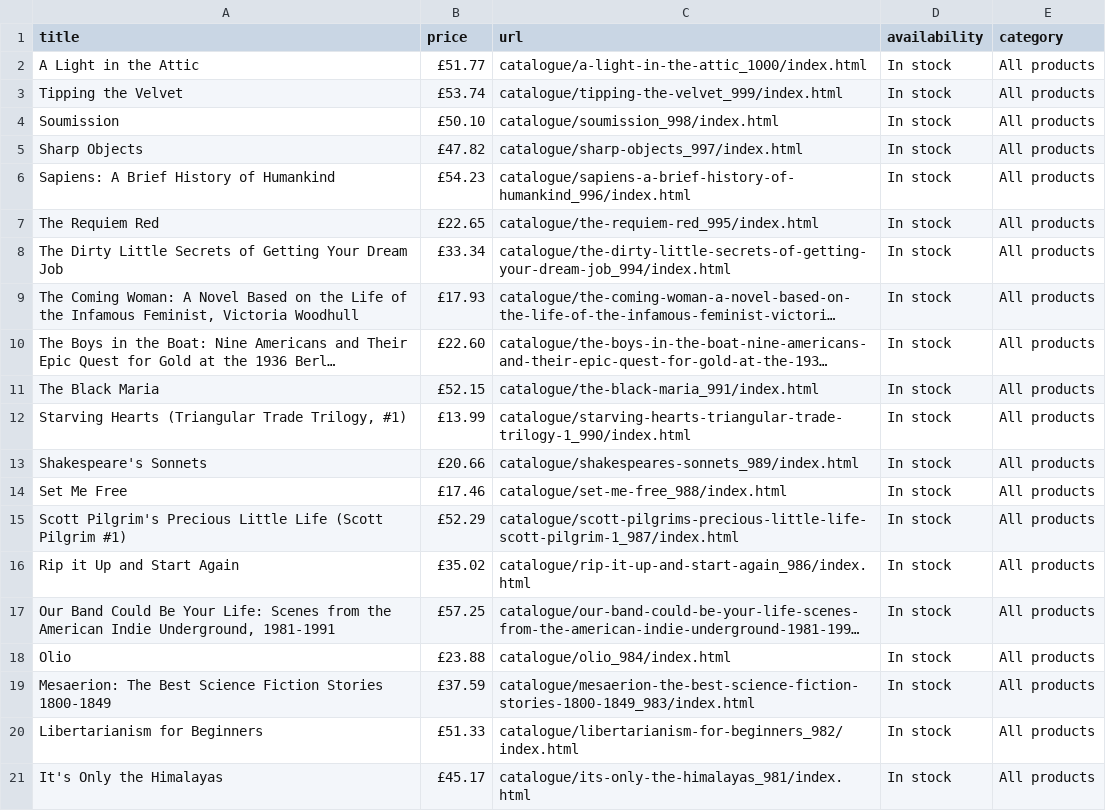
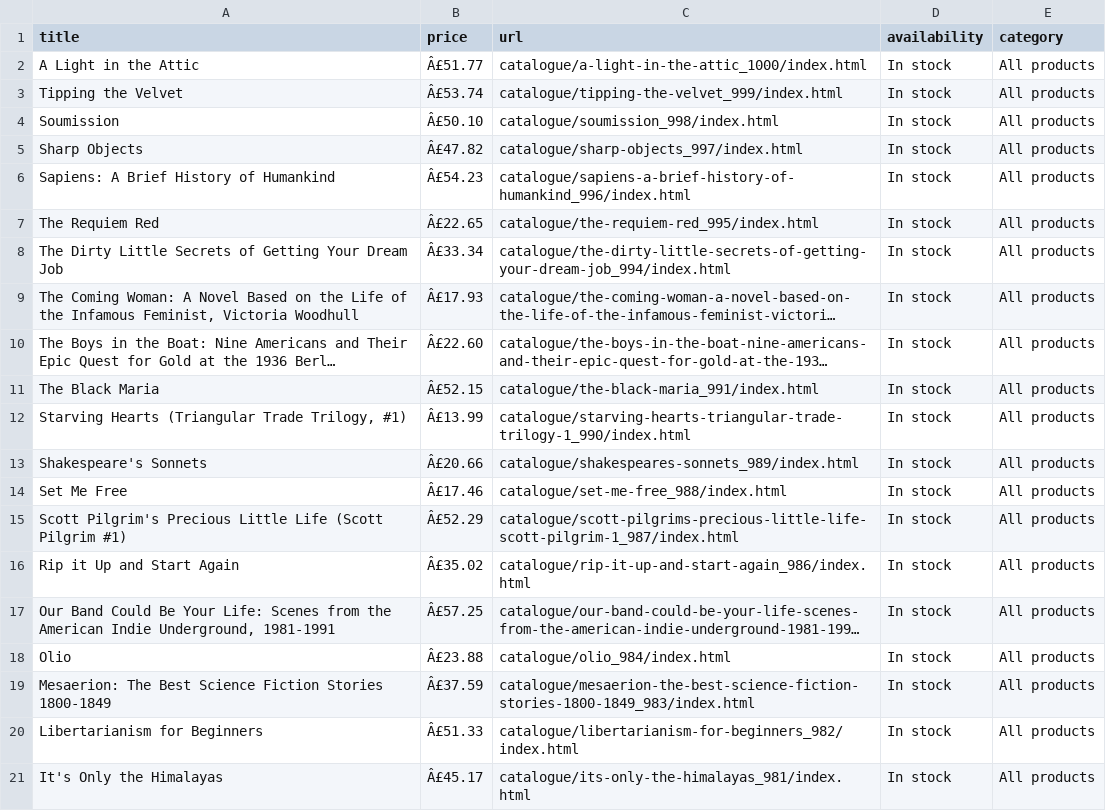
Before and after one commit to Revaz-Goguadze/WEB-Scraping-M-Project, a CSV file: data/books.csv, drawn as a sheet; long unchanged cells end in …; the diff names each change by its address in the sheet, - before the commit and + after, or states it on an @@ line.

```diff
--- a/data/books.csv
+++ b/data/books.csv
-B2 (price): £51.77
+B2 (price): Â£51.77
-B3 (price): £53.74
+B3 (price): Â£53.74
-B4 (price): £50.10
+B4 (price): Â£50.10
-B5 (price): £47.82
+B5 (price): Â£47.82
-B6 (price): £54.23
+B6 (price): Â£54.23
-B7 (price): £22.65
+B7 (price): Â£22.65
-B8 (price): £33.34
+B8 (price): Â£33.34
-B9 (price): £17.93
+B9 (price): Â£17.93
-B10 (price): £22.60
+B10 (price): Â£22.60
-B11 (price): £52.15
+B11 (price): Â£52.15
-B12 (price): £13.99
+B12 (price): Â£13.99
-B13 (price): £20.66
+B13 (price): Â£20.66
-B14 (price): £17.46
+B14 (price): Â£17.46
-B15 (price): £52.29
+B15 (price): Â£52.29
-B16 (price): £35.02
+B16 (price): Â£35.02
-B17 (price): £57.25
+B17 (price): Â£57.25
-B18 (price): £23.88
+B18 (price): Â£23.88
-B19 (price): £37.59
+B19 (price): Â£37.59
-B20 (price): £51.33
+B20 (price): Â£51.33
-B21 (price): £45.17
+B21 (price): Â£45.17
```
Also changed, not shown: 3 other files.
